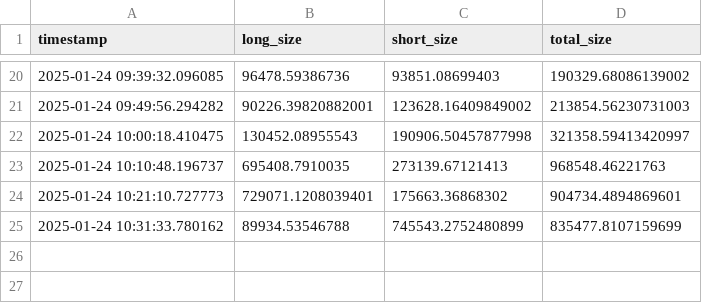
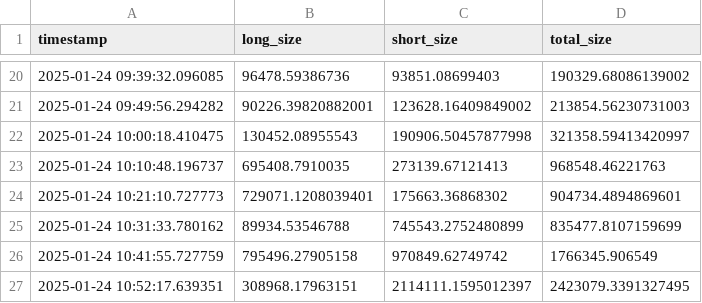
Before and after one commit to web3vero/agent-trading, a CSV file: src/data/liquidation_history.csv, drawn as a sheet; only a part is shown, gaps mark what is left out.

```diff
--- a/src/data/liquidation_history.csv
+++ b/src/data/liquidation_history.csv
@@ -25 +25,3 @@ timestamp,long_size,short_size,total_size
 2025-01-24 10:31:33.780162,89934.53546788,745543.2752480899,835477.8107159699
+2025-01-24 10:41:55.727759,795496.27905158,970849.62749742,1766345.906549
+2025-01-24 10:52:17.639351,308968.17963151,2114111.1595012397,2423079.3391327495
```
Also changed, not shown: 6 other files.
